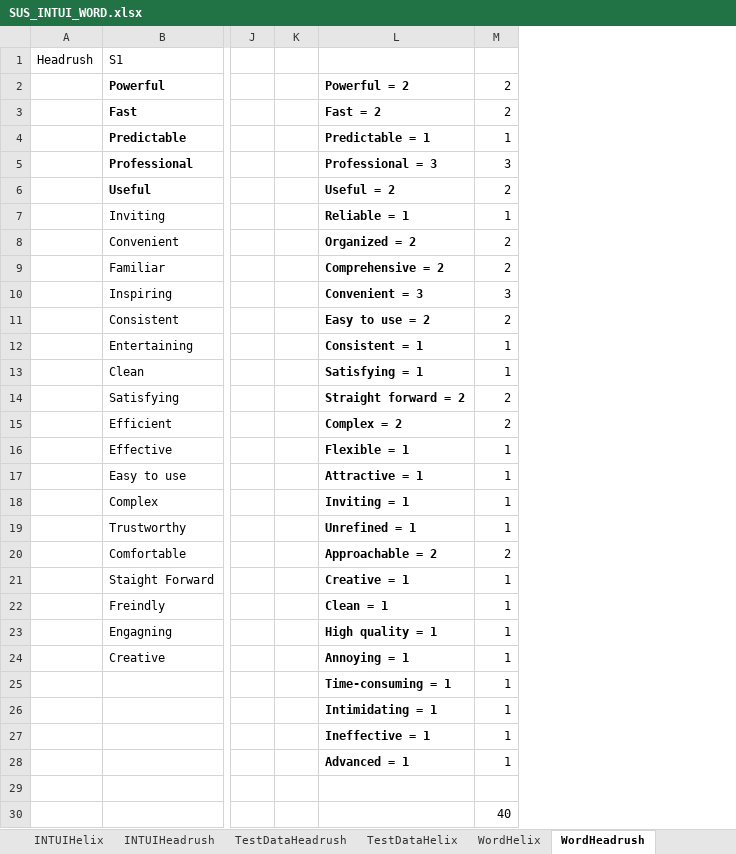
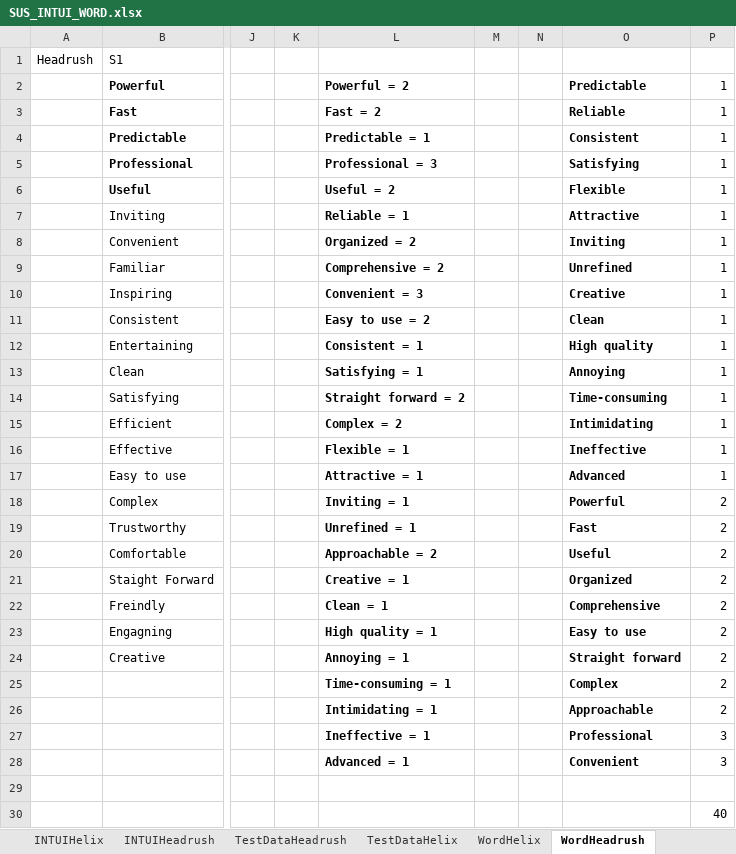
Before and after one commit to MartinGeertsen/P8, an Excel workbook: SUS_INTUI_WORD.xlsx, sheet WordHeadrush, drawn as a sheet; only a part is shown, gaps mark what is left out; values as stored, in another font and other column widths than the file's, no borders; addresses are those after the commit; the diff names each change by its address in the sheet, - before the commit and + after, or states it on an @@ line.

```diff
--- a/SUS_INTUI_WORD.xlsx (sheet WordHeadrush)
+++ b/SUS_INTUI_WORD.xlsx (sheet WordHeadrush)
+column M, empty
+column N, empty
+column O, rows 2-28: Predictable | Reliable | Consistent | Satisfying | Flexible | Attractive | Inviting | Unrefined | Creative | Clean | High quality | Annoying | Time-consuming | Intimidating | Ineffective | Advanced | Powerful | Fast | Useful | Organized | Comprehensive | Easy to use | Straight forward | Complex | Approachable | Professional | Convenient
-P2:P3: 2
+P2:P3: 1
-P5: 3
+P5: 1
-P6: 2
+P6: 1
-P8:P9: 2
+P8:P9: 1
-P10: 3
+P10: 1
-P11: 2
+P11: 1
-P14:P15: 2
+P14:P15: 1
-P18:P19: 1
+P18:P19: 2
-P21:P26: 1
+P21:P26: 2
-P27:P28: 1
+P27:P28: 3
```
Also changed, not shown: sheet WordHelix, formulas that keep their value, charts or pictures, 9 other files.
